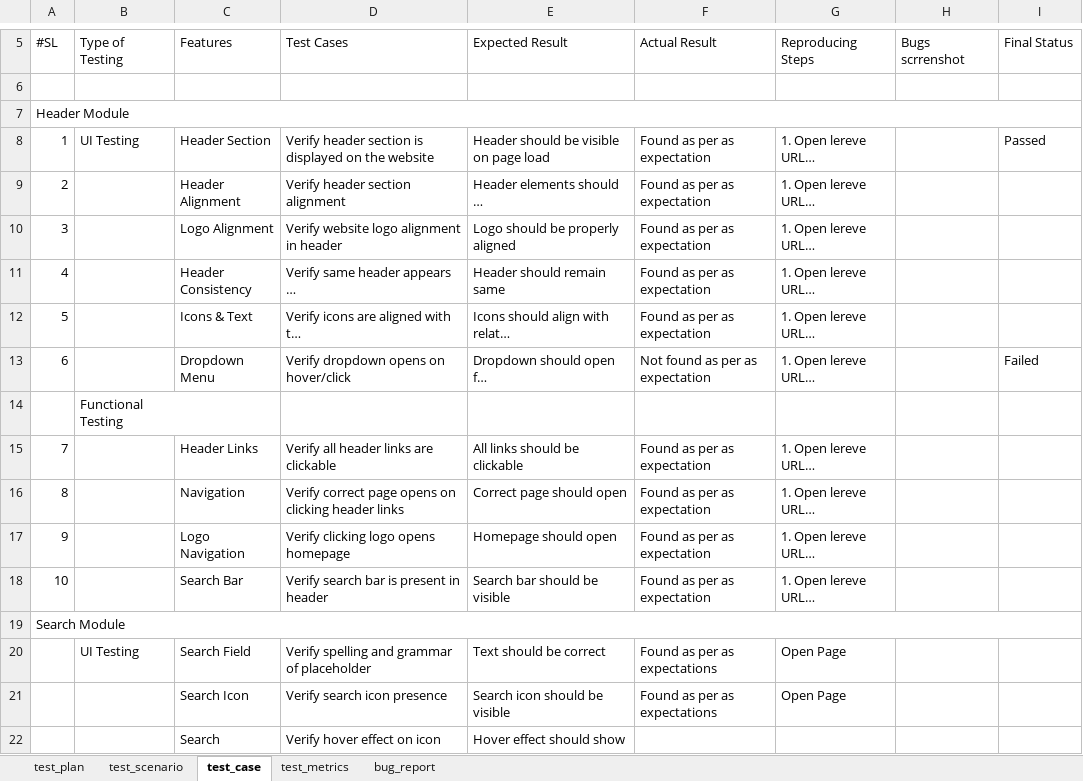
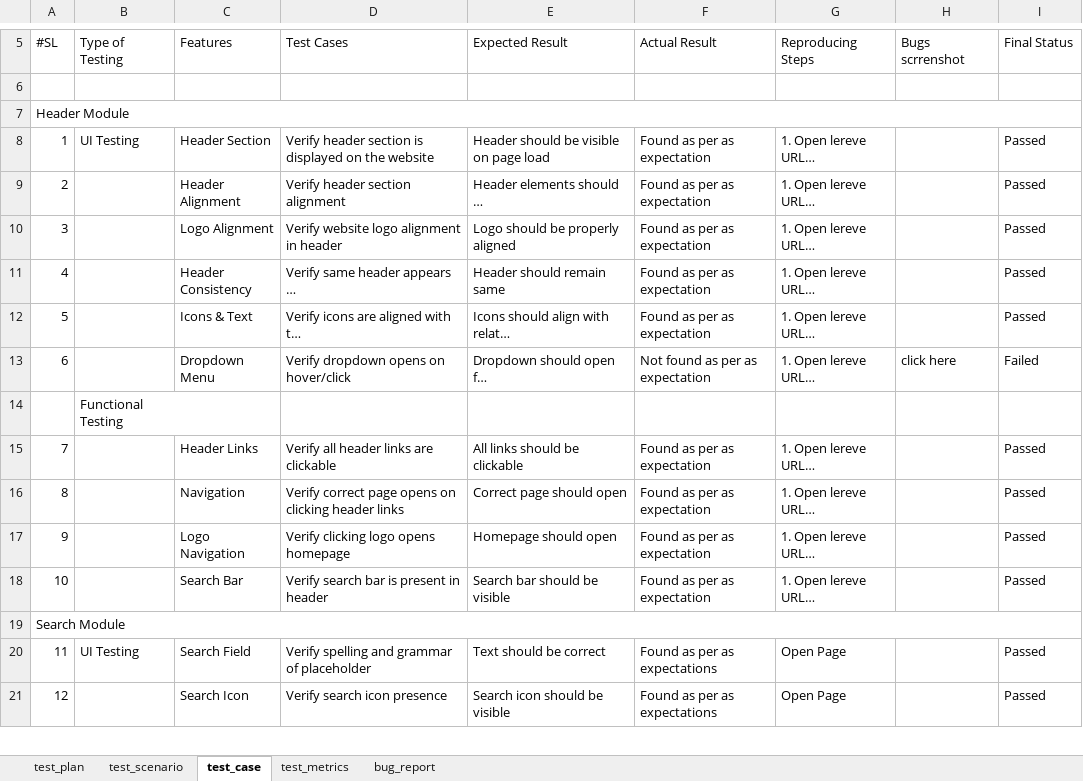
Before and after one commit to farzanamoon/lerevecraze_Manual_Testing, an Excel workbook: testCases/Lereve Manual Testing.xlsx, sheet test_case, drawn as a sheet; only a part is shown, gaps mark what is left out; long unchanged cells end in …; values as stored, in another font and other column widths than the file's, no cell formats; charts and pictures not drawn; removed rows and columns are numbered as before the commit, all else as after; the diff covers the shown part only; the diff names each change by its address in the sheet, - before the commit and + after, or states it on an @@ line.

Commit message:
final_test_case

```diff
--- a/testCases/Lereve Manual Testing.xlsx (sheet test_case)
+++ b/testCases/Lereve Manual Testing.xlsx (sheet test_case)
-I9:I12 (Final Status): (empty)
+I9:I12 (Final Status): Passed
-H13 (Bugs scrrenshot): (empty)
+H13 (Bugs scrrenshot): click here
-I15:I18 (Final Status): (empty)
+I15:I18 (Final Status): Passed
-A20 (#SL): (empty)
+A20 (#SL): 11
-I20:I21 (Final Status): (empty)
+I20:I21 (Final Status): Passed
-A21 (#SL): (empty)
+A21 (#SL): 12
-row 22:  |  | Search | Verify hover effect on icon | Hover effect should show
```
Also changed, not shown: 3 added rows, 2 removed rows and 47 edited cells elsewhere in this sheet, cell formats.
